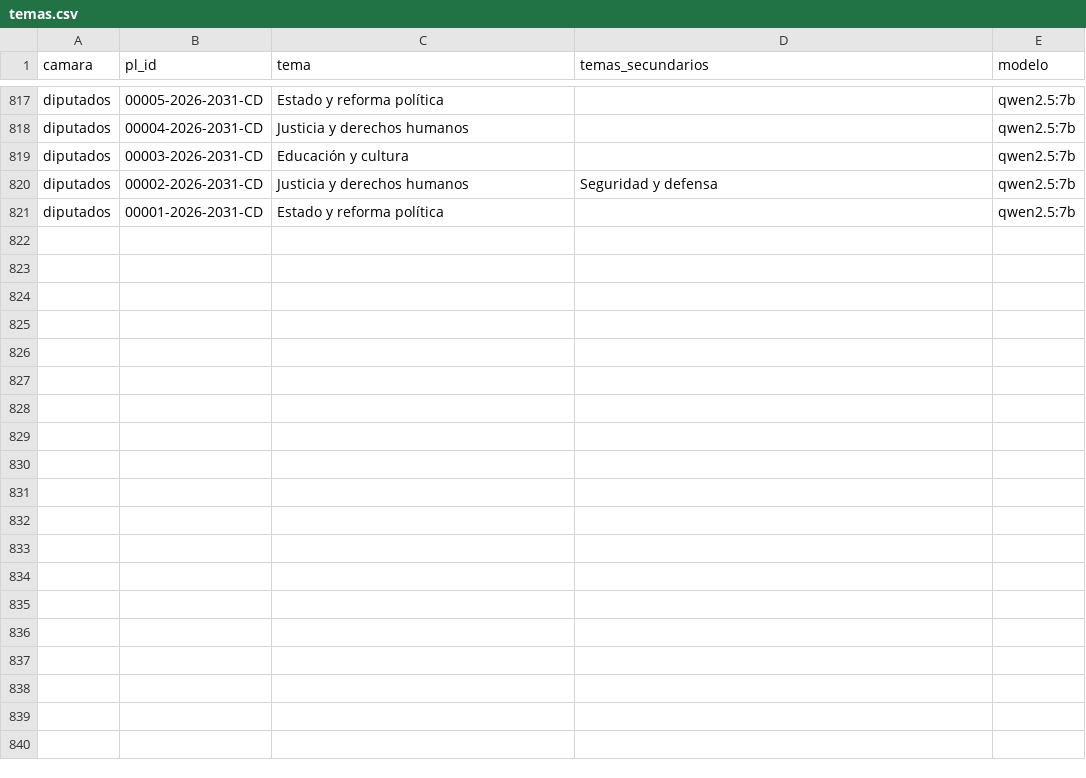
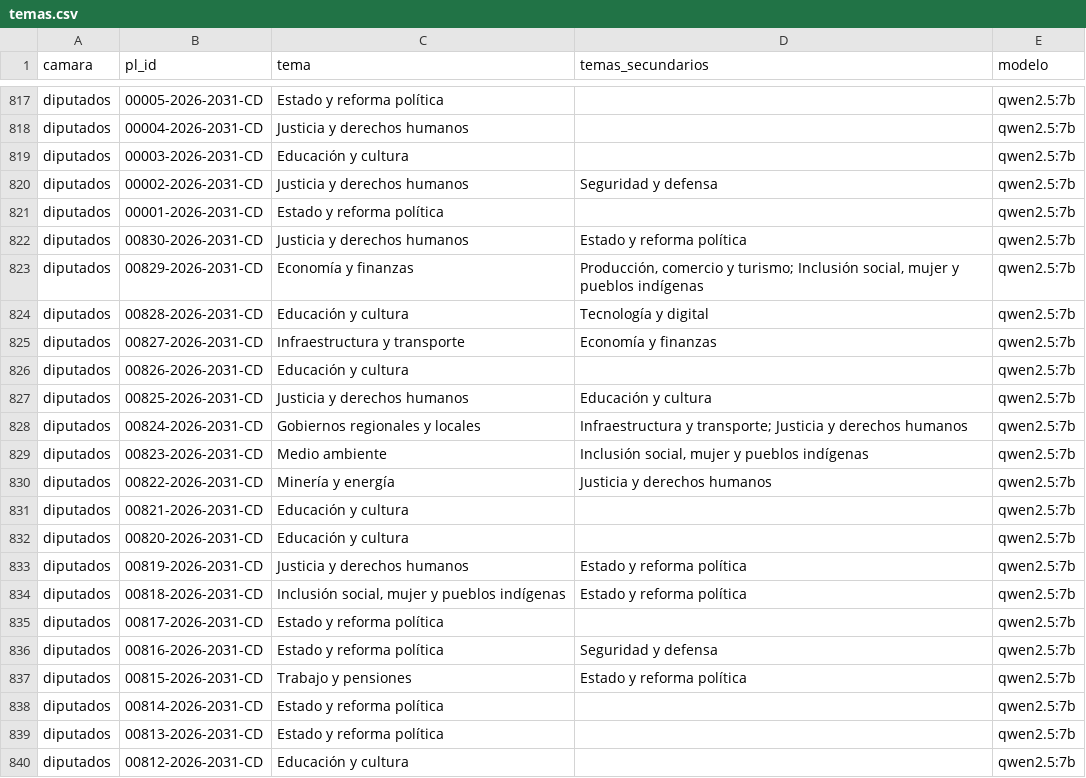
Before and after one commit to ximenapize/primera-lectura, a CSV file: data/temas.csv, drawn as a sheet; only a part is shown, gaps mark what is left out; the diff covers the shown part only.

```diff
--- a/data/temas.csv
+++ b/data/temas.csv
@@ -821 +821,20 @@ diputados,00002-2026-2031-CD,Justicia y derechos humanos,Seguridad y defensa,qwe
 diputados,00001-2026-2031-CD,Estado y reforma política,,qwen2.5:7b
+diputados,00830-2026-2031-CD,Justicia y derechos humanos,Estado y reforma política,qwen2.5:7b
+diputados,00829-2026-2031-CD,Economía y finanzas,"Producción, comercio y turismo; Inclusión social, mujer y pueblos indígenas",qwen2.5:7b
+diputados,00828-2026-2031-CD,Educación y cultura,Tecnología y digital,qwen2.5:7b
+diputados,00827-2026-2031-CD,Infraestructura y transporte,Economía y finanzas,qwen2.5:7b
+diputados,00826-2026-2031-CD,Educación y cultura,,qwen2.5:7b
+diputados,00825-2026-2031-CD,Justicia y derechos humanos,Educación y cultura,qwen2.5:7b
+diputados,00824-2026-2031-CD,Gobiernos regionales y locales,Infraestructura y transporte; Justicia y derechos humanos,qwen2.5:7b
+diputados,00823-2026-2031-CD,Medio ambiente,"Inclusión social, mujer y pueblos indígenas",qwen2.5:7b
+diputados,00822-2026-2031-CD,Minería y energía,Justicia y derechos humanos,qwen2.5:7b
+diputados,00821-2026-2031-CD,Educación y cultura,,qwen2.5:7b
+diputados,00820-2026-2031-CD,Educación y cultura,,qwen2.5:7b
+diputados,00819-2026-2031-CD,Justicia y derechos humanos,Estado y reforma política,qwen2.5:7b
+diputados,00818-2026-2031-CD,"Inclusión social, mujer y pueblos indígenas",Estado y reforma política,qwen2.5:7b
+diputados,00817-2026-2031-CD,Estado y reforma política,,qwen2.5:7b
+diputados,00816-2026-2031-CD,Estado y reforma política,Seguridad y defensa,qwen2.5:7b
+diputados,00815-2026-2031-CD,Trabajo y pensiones,Estado y reforma política,qwen2.5:7b
+diputados,00814-2026-2031-CD,Estado y reforma política,,qwen2.5:7b
+diputados,00813-2026-2031-CD,Estado y reforma política,,qwen2.5:7b
+diputados,00812-2026-2031-CD,Educación y cultura,,qwen2.5:7b
```
Also changed, not shown: 13 added rows elsewhere in this file, 1 other file.
